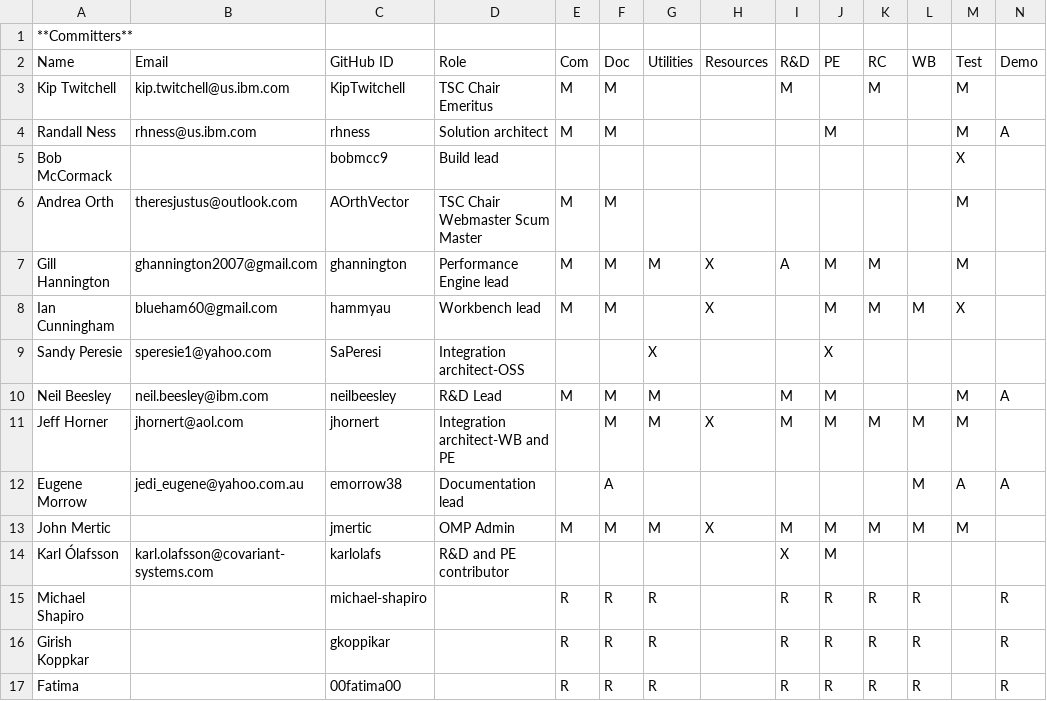
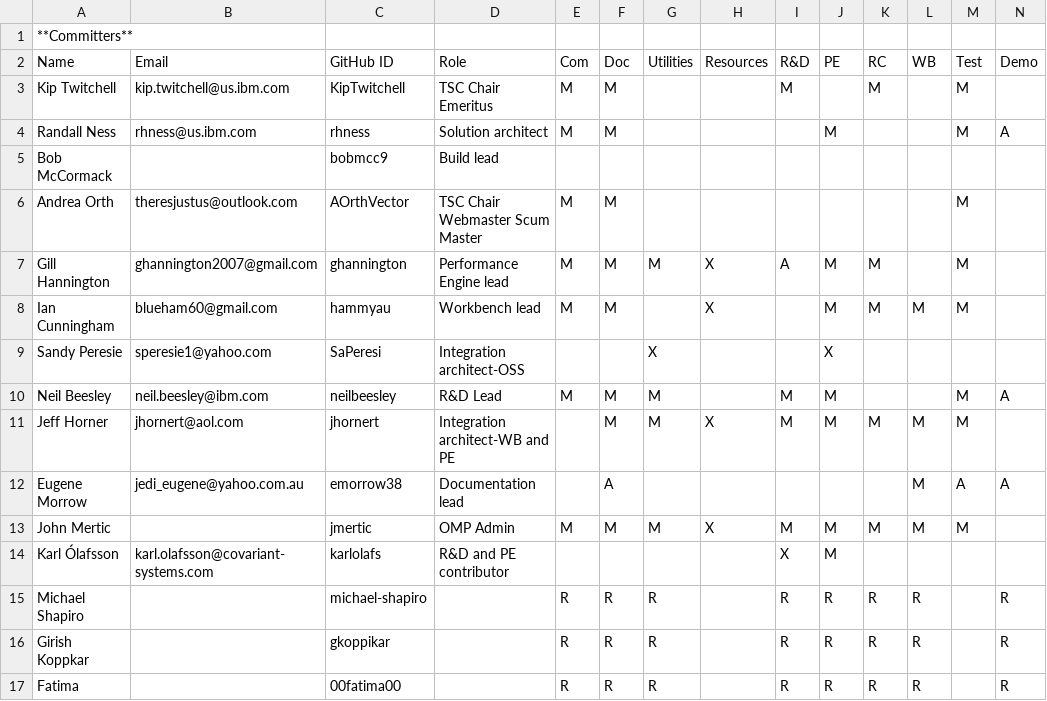
Before and after one commit to genevaers/Community, a CSV file: COMMITTERS.csv, drawn as a sheet.

Commit message:
fixed typo
Signed-off-by: AOrthVector <heyvectorgoodrobot@gmail.com>

```diff
--- a/COMMITTERS.csv
+++ b/COMMITTERS.csv
@@ -4,6 +4,6 @@ Kip Twitchell,kip.twitchell@us.ibm.com,KipTwitchell,TSC Chair Emeritus,M,M,,,M,,
 Randall Ness,rhness@us.ibm.com,rhness,Solution architect,M,M,,,,M,,,M,A,
-Bob McCormack,,bobmcc9,Build lead,,,,,,,,,X, ,
+Bob McCormack,,bobmcc9,Build lead,,,,,,,,,, ,
 Andrea Orth,theresjustus@outlook.com,AOrthVector,TSC Chair Webmaster Scum Master,M,M,,,,,,,M,,
 Gill Hannington,ghannington2007@gmail.com,ghannington,Performance Engine lead,M,M,M,X,A,M,M,,M,,
-Ian Cunningham,blueham60@gmail.com,hammyau,Workbench lead,M,M,,X,,M,M,M,X,,
+Ian Cunningham,blueham60@gmail.com,hammyau,Workbench lead,M,M,,X,,M,M,M,M,,
 Sandy Peresie,speresie1@yahoo.com,SaPeresi,Integration architect-OSS,,,X,,,X,,,,,
```
